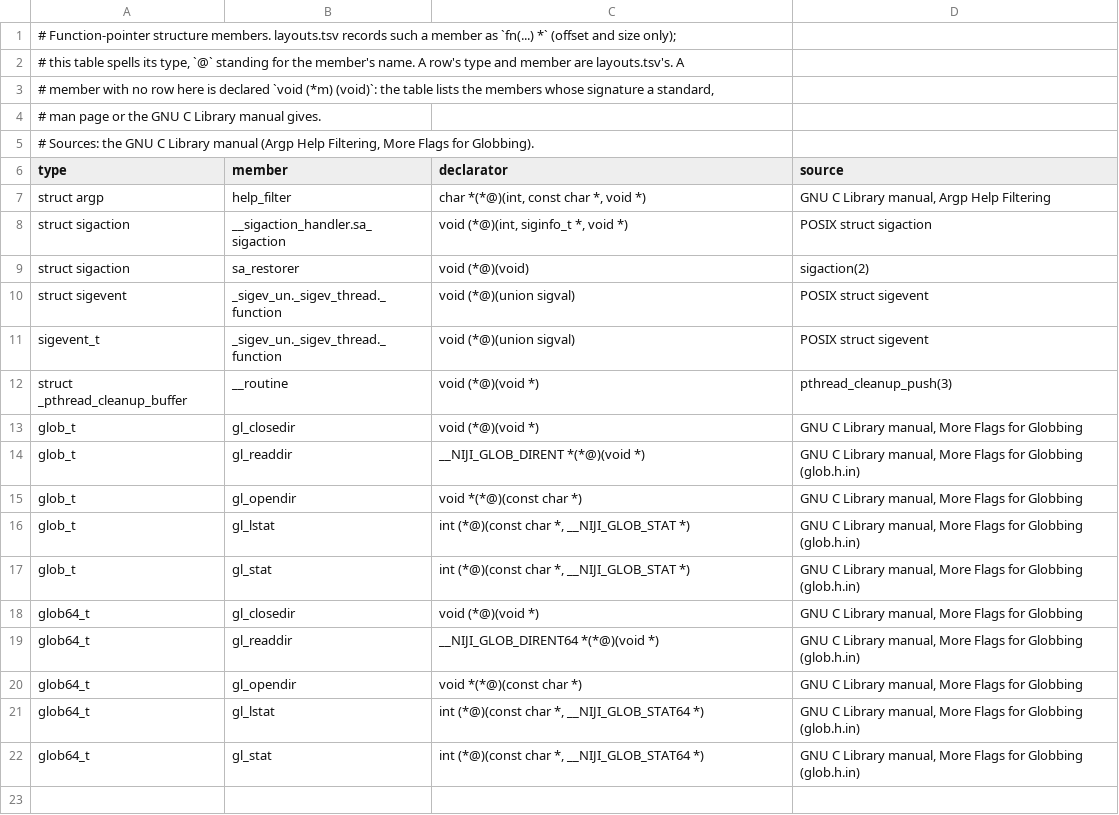
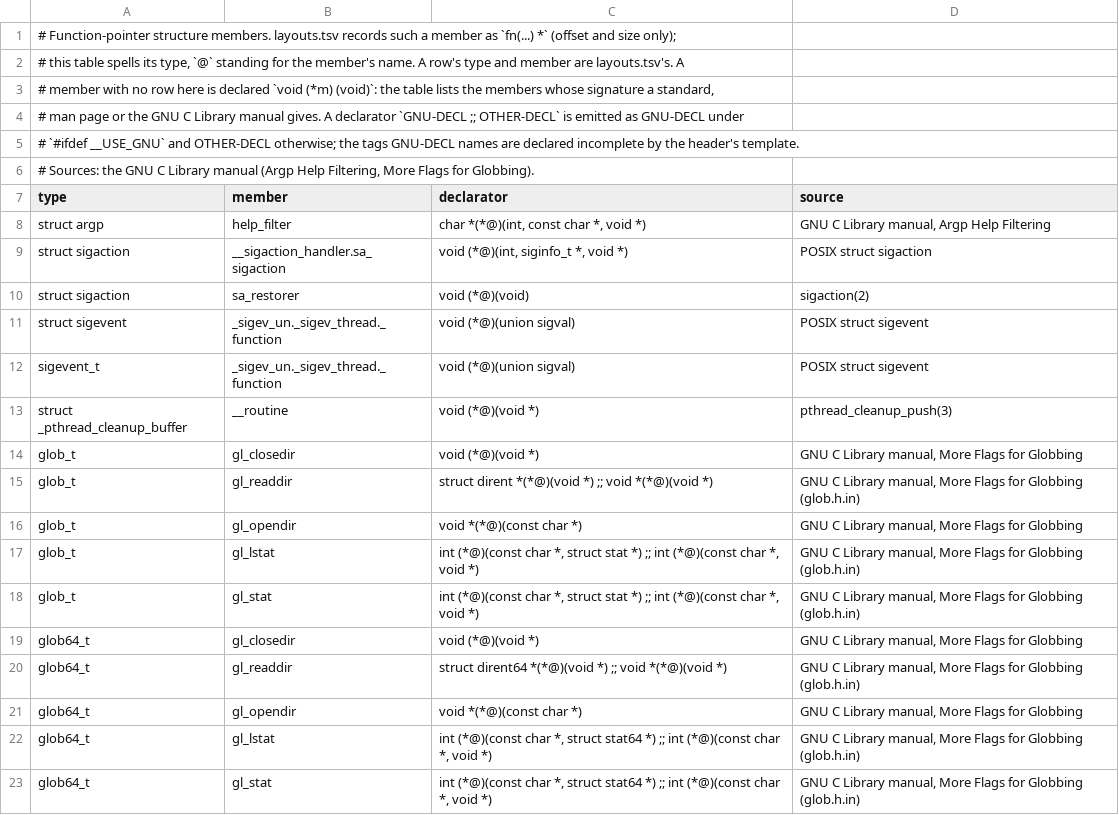
Before and after one commit to duskglow/libniji, a TSV file: headers/fnmembers.tsv, drawn as a sheet.

```diff
--- a/headers/fnmembers.tsv
+++ b/headers/fnmembers.tsv
@@ -3,3 +3,4 @@
 # member with no row here is declared `void (*m) (void)`: the table lists the members whose signature a standard,
-# man page or the GNU C Library manual gives.
+# man page or the GNU C Library manual gives. A declarator `GNU-DECL ;; OTHER-DECL` is emitted as GNU-DECL under
+# `#ifdef __USE_GNU` and OTHER-DECL otherwise; the tags GNU-DECL names are declared incomplete by the header's template.
 # Sources: the GNU C Library manual (Argp Help Filtering, More Flags for Globbing).
@@ -13,10 +14,10 @@ struct _pthread_cleanup_buffer	__routine	void (*@)(void *)	pthread_cleanup_push(
 glob_t	gl_closedir	void (*@)(void *)	GNU C Library manual, More Flags for Globbing
-glob_t	gl_readdir	__NIJI_GLOB_DIRENT *(*@)(void *)	GNU C Library manual, More Flags for Globbing (glob.h.in)
+glob_t	gl_readdir	struct dirent *(*@)(void *) ;; void *(*@)(void *)	GNU C Library manual, More Flags for Globbing (glob.h.in)
 glob_t	gl_opendir	void *(*@)(const char *)	GNU C Library manual, More Flags for Globbing
-glob_t	gl_lstat	int (*@)(const char *, __NIJI_GLOB_STAT *)	GNU C Library manual, More Flags for Globbing (glob.h.in)
-glob_t	gl_stat	int (*@)(const char *, __NIJI_GLOB_STAT *)	GNU C Library manual, More Flags for Globbing (glob.h.in)
+glob_t	gl_lstat	int (*@)(const char *, struct stat *) ;; int (*@)(const char *, void *)	GNU C Library manual, More Flags for Globbing (glob.h.in)
+glob_t	gl_stat	int (*@)(const char *, struct stat *) ;; int (*@)(const char *, void *)	GNU C Library manual, More Flags for Globbing (glob.h.in)
 glob64_t	gl_closedir	void (*@)(void *)	GNU C Library manual, More Flags for Globbing
-glob64_t	gl_readdir	__NIJI_GLOB_DIRENT64 *(*@)(void *)	GNU C Library manual, More Flags for Globbing (glob.h.in)
+glob64_t	gl_readdir	struct dirent64 *(*@)(void *) ;; void *(*@)(void *)	GNU C Library manual, More Flags for Globbing (glob.h.in)
 glob64_t	gl_opendir	void *(*@)(const char *)	GNU C Library manual, More Flags for Globbing
-glob64_t	gl_lstat	int (*@)(const char *, __NIJI_GLOB_STAT64 *)	GNU C Library manual, More Flags for Globbing (glob.h.in)
-glob64_t	gl_stat	int (*@)(const char *, __NIJI_GLOB_STAT64 *)	GNU C Library manual, More Flags for Globbing (glob.h.in)
+glob64_t	gl_lstat	int (*@)(const char *, struct stat64 *) ;; int (*@)(const char *, void *)	GNU C Library manual, More Flags for Globbing (glob.h.in)
+glob64_t	gl_stat	int (*@)(const char *, struct stat64 *) ;; int (*@)(const char *, void *)	GNU C Library manual, More Flags for Globbing (glob.h.in)
```
Also changed, not shown: 18 other files.
